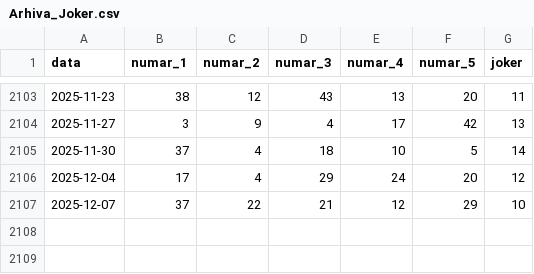
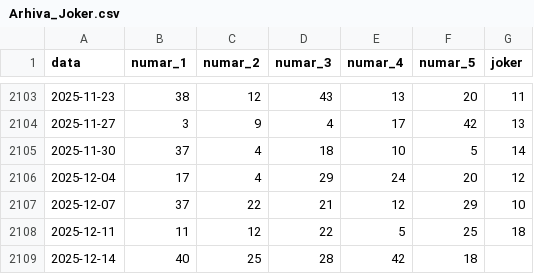
Before and after one commit to LotoRO-AI/loto-ro-data, a CSV file: Arhiva_Joker.csv, drawn as a sheet; only a part is shown, gaps mark what is left out.

```diff
--- a/Arhiva_Joker.csv
+++ b/Arhiva_Joker.csv
@@ -2107 +2107,3 @@ data,numar_1,numar_2,numar_3,numar_4,numar_5,joker
 2025-12-07,37,22,21,12,29,10
+2025-12-11,11,12,22,5,25,18
+2025-12-14,40,25,28,42,18
```
Also changed, not shown: Arhiva_Loto_5_din_40.csv, Arhiva_Loto_6_din_49.csv, 11 other files.
